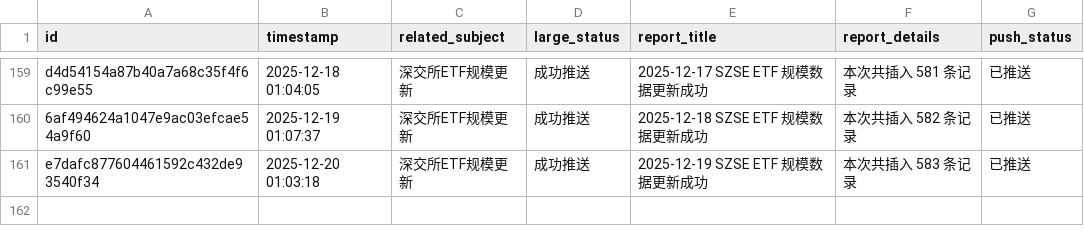
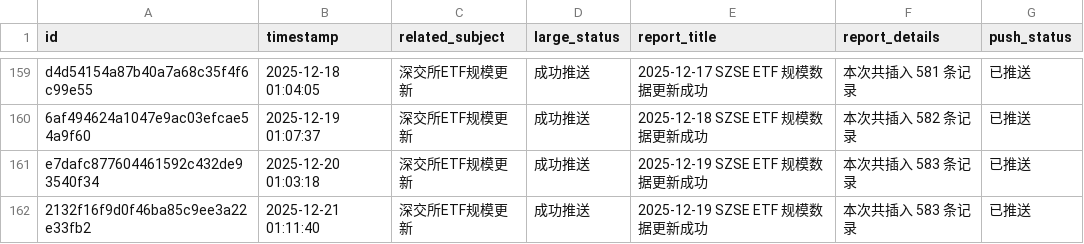
Before and after one commit to cmdSTARMO/cmdstar.github.io, a CSV file: auto_files/push_related/data/push_events.csv, drawn as a sheet; only a part is shown, gaps mark what is left out.

```diff
--- a/auto_files/push_related/data/push_events.csv
+++ b/auto_files/push_related/data/push_events.csv
@@ -161 +161,2 @@ d4d54154a87b40a7a68c35f4f6c99e55,2025-12-18 01:04:05,深交所ETF规模更新,
 e7dafc877604461592c432de93540f34,2025-12-20 01:03:18,深交所ETF规模更新,成功推送,2025-12-19 SZSE ETF 规模数据更新成功,本次共插入 583 条记录,已推送
+2132f16f9d0f46ba85c9ee3a22e33fb2,2025-12-21 01:11:40,深交所ETF规模更新,成功推送,2025-12-19 SZSE ETF 规模数据更新成功,本次共插入 583 条记录,已推送
```
Also changed, not shown: 1 other file.
